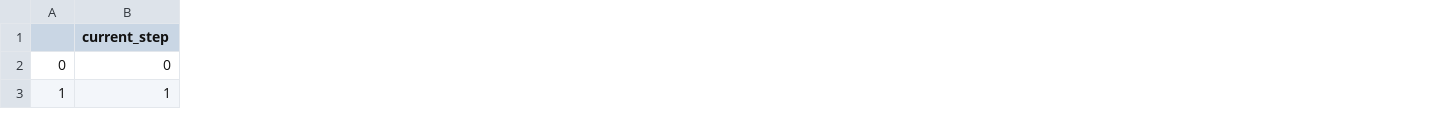
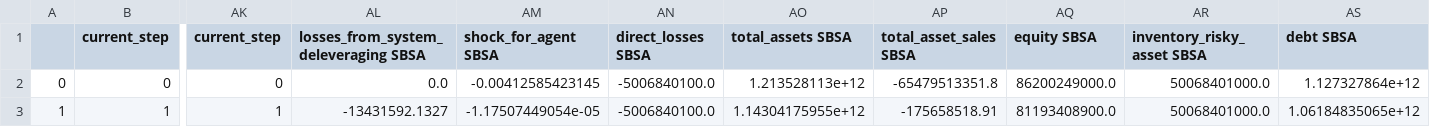
Before and after one commit to blackrhinoabm/BlackRhino, a CSV file: examples/dealermodel/results_all.csv, drawn as a sheet; only a part is shown, gaps mark what is left out; the diff covers the shown part only; the diff names each change by its address in the sheet, - before the commit and + after, or states it on an @@ line.

```diff
--- a/examples/dealermodel/results_all.csv
+++ b/examples/dealermodel/results_all.csv
+column AK (current_step), rows 2-3: 0 | 1
+column AL, rows 1-3: losses_from_system_deleveraging SBSA | 0.0 | -13431592.1327
+column AM (shock_for_agent SBSA), rows 2-3: -0.00412585423145 | -1.17507449054e-05
+column AN (direct_losses SBSA), rows 2-3: -5006840100.0 | -5006840100.0
+column AO (total_assets SBSA), rows 2-3: 1.213528113e+12 | 1.14304175955e+12
+column AP (total_asset_sales SBSA), rows 2-3: -65479513351.8 | -175658518.91
+column AQ (equity SBSA), rows 2-3: 86200249000.0 | 81193408900.0
+column AR (inventory_risky_asset SBSA), rows 2-3: 50068401000.0 | 50068401000.0
+column AS (debt SBSA), rows 2-3: 1.127327864e+12 | 1.06184835065e+12
```
Also changed, not shown: 26 added columns elsewhere in this file, 2 other files.
